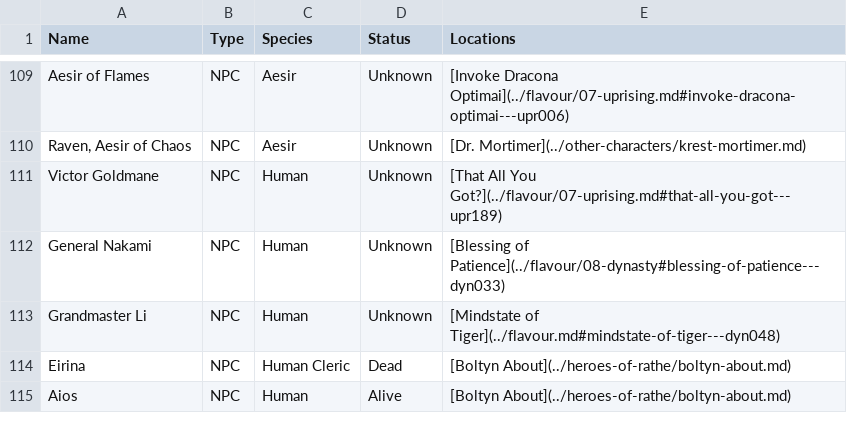
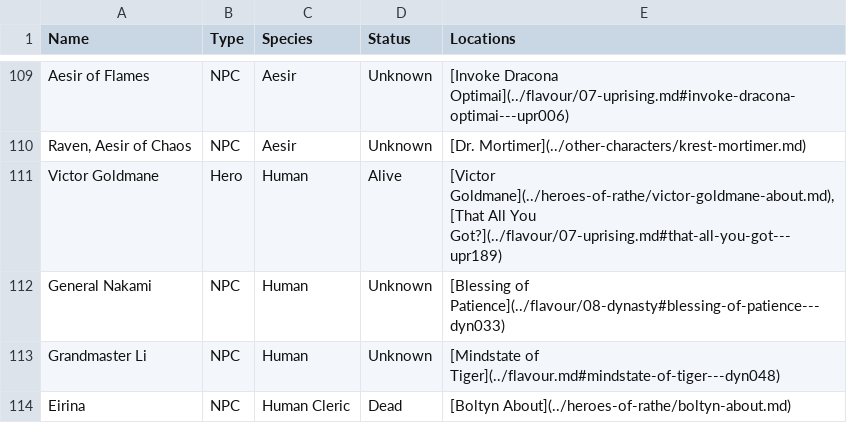
Before and after one commit to nathaneastwood/fablore, a CSV file: src/data/characters.csv, drawn as a sheet; only a part is shown, gaps mark what is left out; the shorter side is filled out with more unchanged rows.

Commit message:
doc: Add Victor links

```diff
--- a/src/data/characters.csv
+++ b/src/data/characters.csv
@@ -110,3 +110,3 @@ Aesir of Flames|NPC|Aesir|Unknown|[Invoke Dracona Optimai](../flavour/07-uprisin
 Raven, Aesir of Chaos|NPC|Aesir|Unknown|[Dr. Mortimer](../other-characters/krest-mortimer.md)
-Victor Goldmane|NPC|Human|Unknown|[That All You Got?](../flavour/07-uprising.md#that-all-you-got---upr189)
+Victor Goldmane|Hero|Human|Alive|[Victor Goldmane](../heroes-of-rathe/victor-goldmane-about.md),[That All You Got?](../flavour/07-uprising.md#that-all-you-got---upr189)
 General Nakami|NPC|Human|Unknown|[Blessing of Patience](../flavour/08-dynasty#blessing-of-patience---dyn033)
```
Also changed, not shown: 2 other files.
